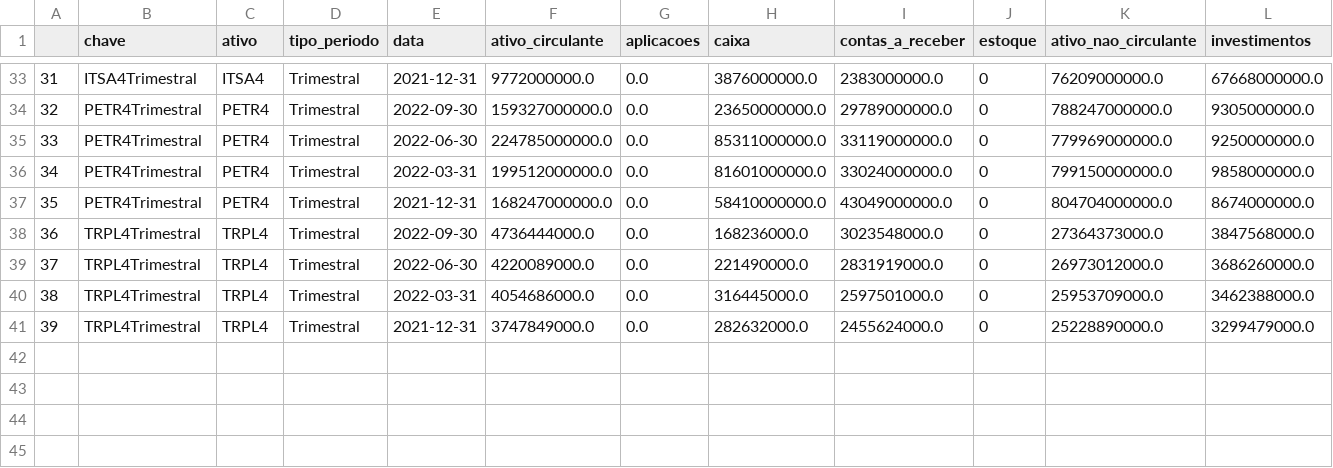
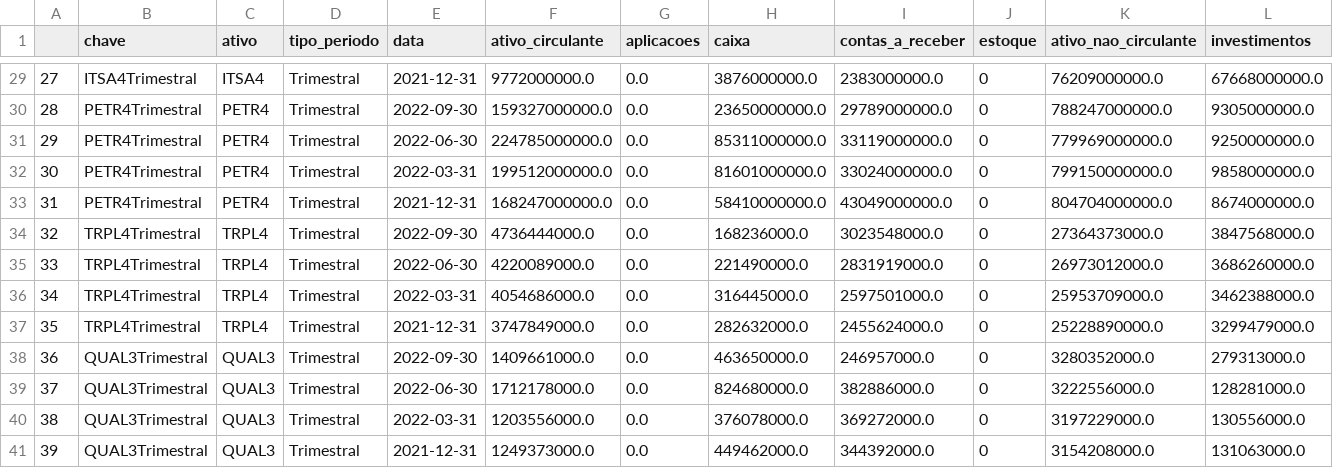
Before and after one commit to TiagoVivas/analise_fundamentalista_de_ativos, a CSV file: df_balanco.csv, drawn as a sheet; only a part is shown, gaps mark what is left out; addresses are those after the commit; rows hold the shown columns only; the diff covers the shown part only; the diff names each change by its address in the sheet, - before the commit and + after, or states it on an @@ line.

```diff
--- a/df_balanco.csv
+++ b/df_balanco.csv
-A29: 31
+A29: 27
-A30: 32
+A30: 28
-A31: 33
+A31: 29
-A32: 34
+A32: 30
-A33: 35
+A33: 31
-A34: 36
+A34: 32
-A35: 37
+A35: 33
-A36: 38
+A36: 34
-A37: 39
+A37: 35
+row 38: 36 | QUAL3Trimestral | QUAL3 | Trimestral | 2022-09-30 | 1409661000.0 | 0.0 | 463650000.0 | 246957000.0 | 0 | 3280352000.0 | 279313000.0
+row 39: 37 | QUAL3Trimestral | QUAL3 | Trimestral | 2022-06-30 | 1712178000.0 | 0.0 | 824680000.0 | 382886000.0 | 0 | 3222556000.0 | 128281000.0
+row 40: 38 | QUAL3Trimestral | QUAL3 | Trimestral | 2022-03-31 | 1203556000.0 | 0.0 | 376078000.0 | 369272000.0 | 0 | 3197229000.0 | 130556000.0
+row 41: 39 | QUAL3Trimestral | QUAL3 | Trimestral | 2021-12-31 | 1249373000.0 | 0.0 | 449462000.0 | 344392000.0 | 0 | 3154208000.0 | 131063000.0
```
Also changed, not shown: 4 removed rows and 23 edited cells elsewhere in this file, df_financas.csv, df_indicadores.csv, 1 other file.
